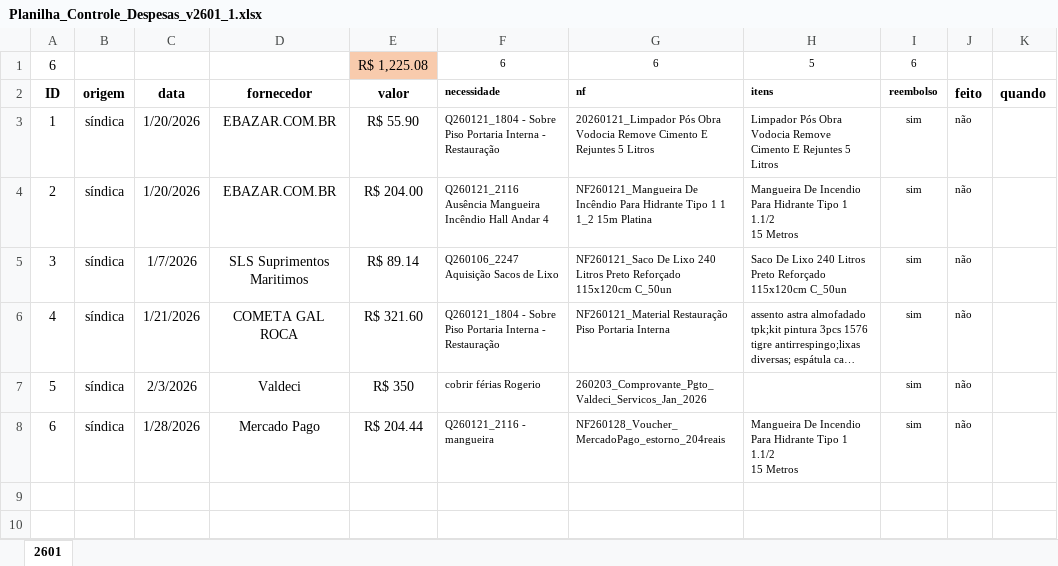
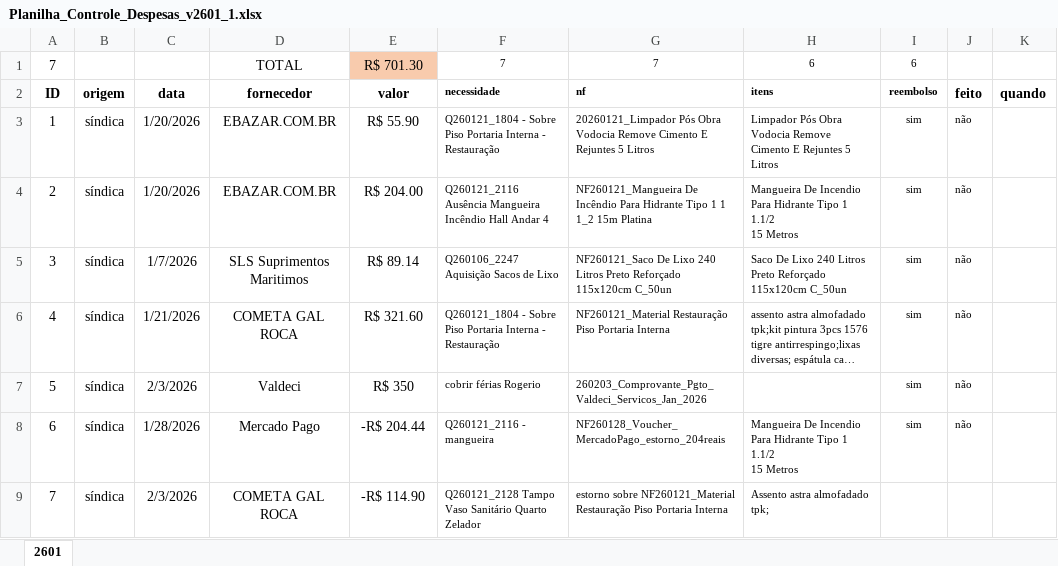
Before and after one commit to heleriadm-collab/ObsidianSAGC, an Excel workbook: storage/Planilha_Controle_Despesas_v2601_1.xlsx, sheet 2601, drawn as a sheet; long unchanged cells end in …; values as stored, in another font and other column widths than the file's, no borders; conditional formats not drawn; removed rows and columns are numbered as before the commit, all else as after; the diff names each change by its address in the sheet, - before the commit and + after, or states it on an @@ line.

Commit message:
atualização despesas

```diff
--- a/storage/Planilha_Controle_Despesas_v2601_1.xlsx (sheet 2601)
+++ b/storage/Planilha_Controle_Despesas_v2601_1.xlsx (sheet 2601)
-row 1: 6 |  |  |  | R$ 1,225.08 | 6 | 6 | 5 | 6
+row 1: 7 |  |  | TOTAL | R$ 701.30 | 7 | 7 | 6 | 6
-E8: R$ 204.44
+E8: -R$ 204.44
+row 9: 7 | síndica | 2/3/2026 | COMETA GAL ROCA | -R$ 114.90 | Q260121_2128 Tampo Vaso Sanitário Quarto Zelador | estorno sobre NF260121_Material Restauração Piso Portaria Interna | Assento astra almofadado tpk;
```
Also changed, not shown: 1 other file.
